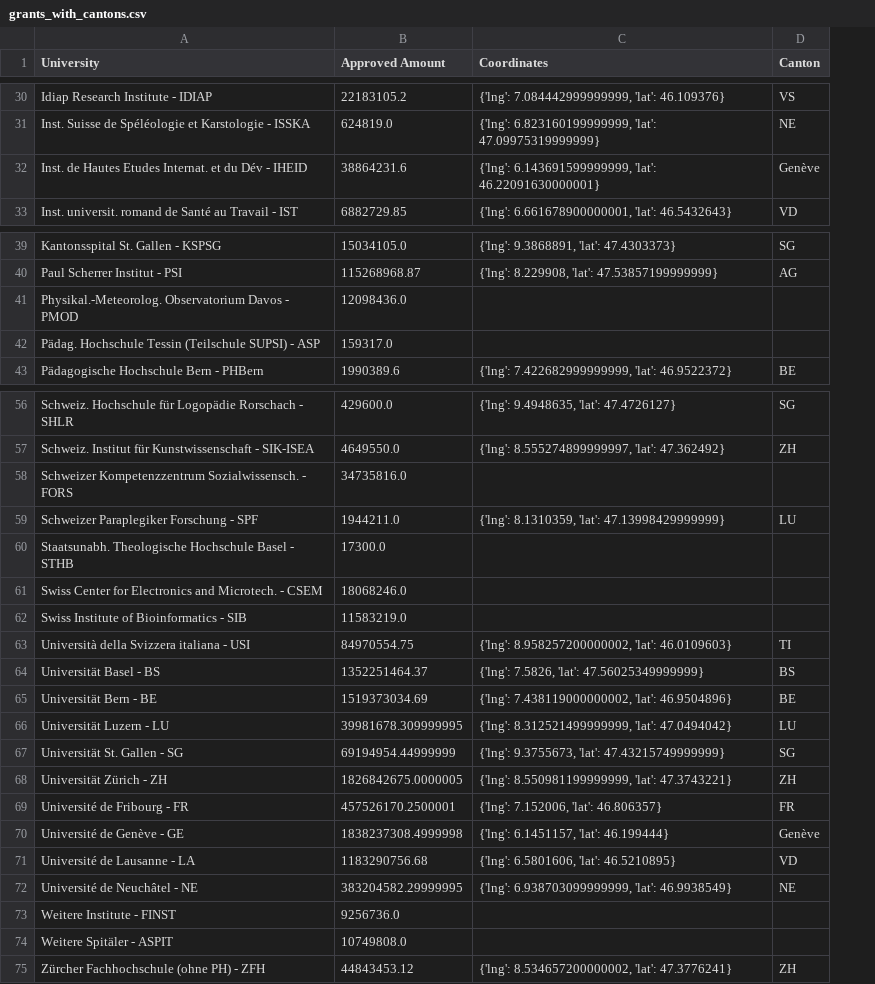
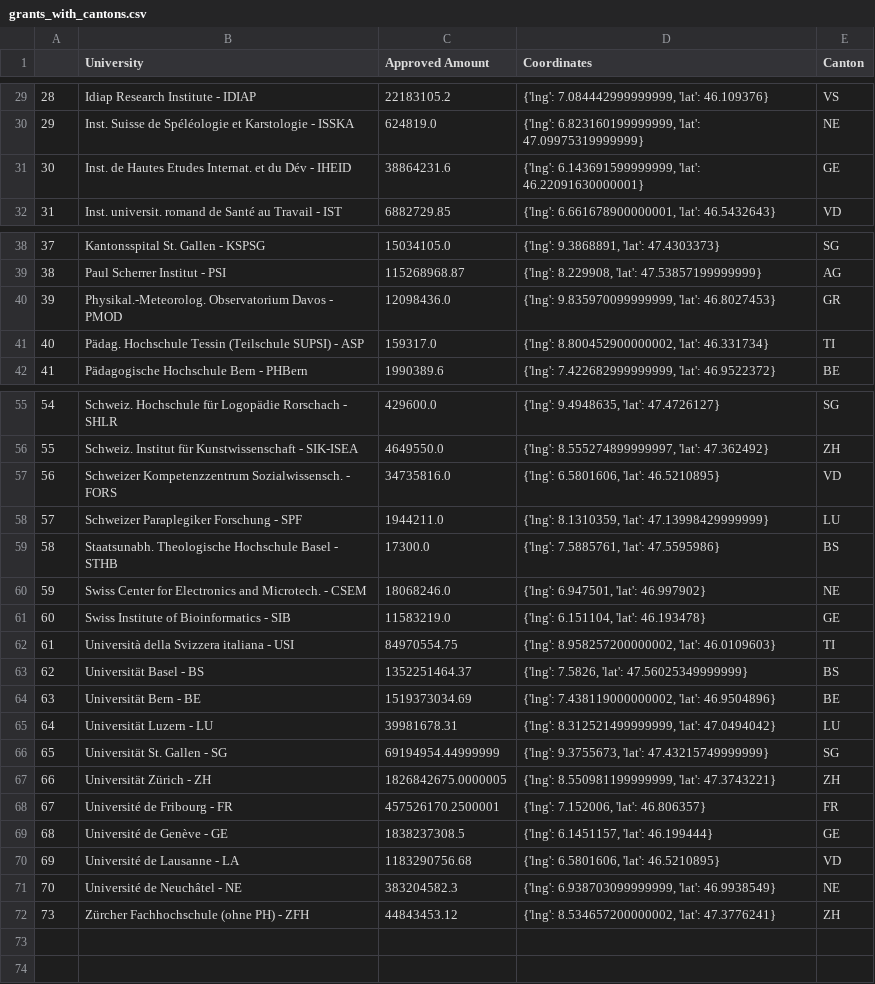
Before and after one commit to bojbilla/AdaHomeworks, a CSV file: 03 - Interactive Viz/grants_with_cantons.csv, drawn as a sheet; only a part is shown, gaps mark what is left out; removed rows and columns are numbered as before the commit, all else as after; the diff covers the shown part only; the diff names each change by its address in the sheet, - before the commit and + after, or states it on an @@ line.

```diff
--- a/03 - Interactive Viz/grants_with_cantons.csv
+++ b/03 - Interactive Viz/grants_with_cantons.csv
+column A, rows 29-32: 28 | 29 | 30 | 31; rows 38-42: 37 | 38 | 39 | 40 | 41; rows 55-72: 54 | 55 | 56 | 57 | 58 | 59 | 60 | 61 | 62 | 63 | 64 | 65 | 66 | 67 | 68 | 69 | 70 | 73
-E31 (Canton): Genève
+E31 (Canton): GE
-D40 (Coordinates): (empty)
+D40 (Coordinates): {'lng': 9.835970099999999, 'lat': 46.8027453}
-E40 (Canton): (empty)
+E40 (Canton): GR
-D41 (Coordinates): (empty)
+D41 (Coordinates): {'lng': 8.800452900000002, 'lat': 46.331734}
-E41 (Canton): (empty)
+E41 (Canton): TI
-D57 (Coordinates): (empty)
+D57 (Coordinates): {'lng': 6.5801606, 'lat': 46.5210895}
-E57 (Canton): (empty)
+E57 (Canton): VD
-D59 (Coordinates): (empty)
+D59 (Coordinates): {'lng': 7.5885761, 'lat': 47.5595986}
-E59 (Canton): (empty)
+E59 (Canton): BS
-D60 (Coordinates): (empty)
+D60 (Coordinates): {'lng': 6.947501, 'lat': 46.997902}
-E60 (Canton): (empty)
+E60 (Canton): NE
-D61 (Coordinates): (empty)
+D61 (Coordinates): {'lng': 6.151104, 'lat': 46.193478}
-E61 (Canton): (empty)
+E61 (Canton): GE
-C65 (Approved Amount): 39981678.309999995
+C65 (Approved Amount): 39981678.31
-C69 (Approved Amount): 1838237308.4999998
+C69 (Approved Amount): 1838237308.5
-E69 (Canton): Genève
+E69 (Canton): GE
-C71 (Approved Amount): 383204582.29999995
+C71 (Approved Amount): 383204582.3
-row 73: Weitere Institute - FINST | 9256736.0
-row 74: Weitere Spitäler - ASPIT | 10749808.0
```
Also changed, not shown: 1 removed row and 12 edited cells elsewhere in this file, 2 other files.
